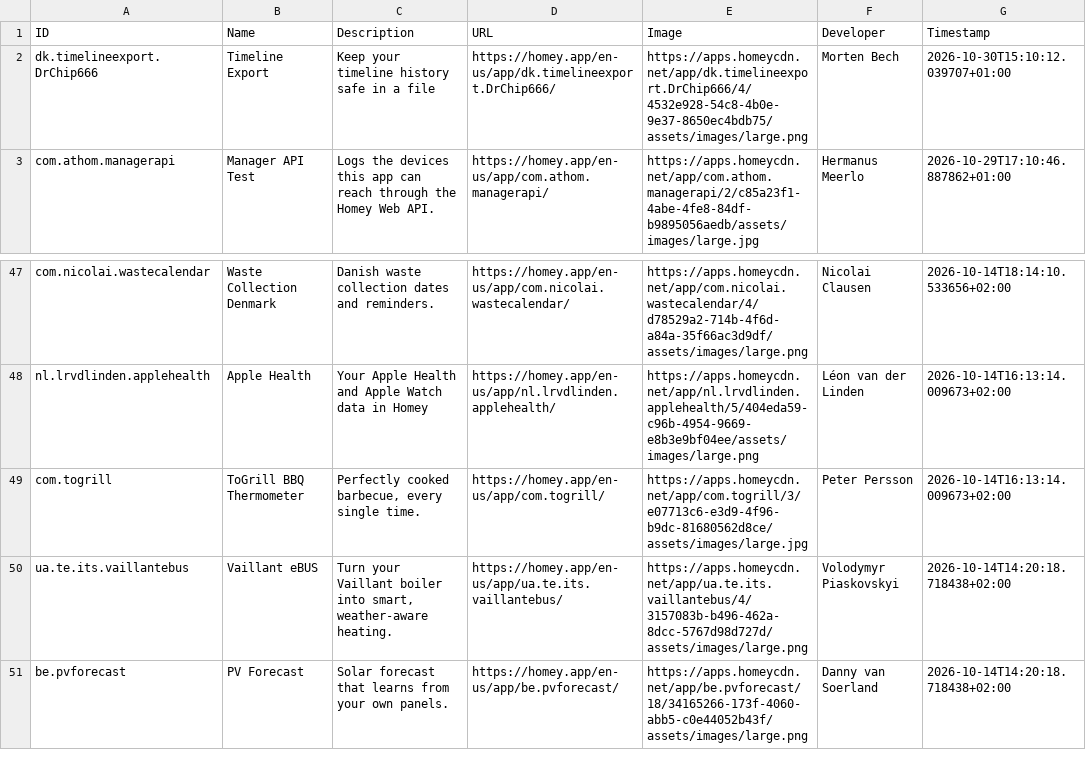
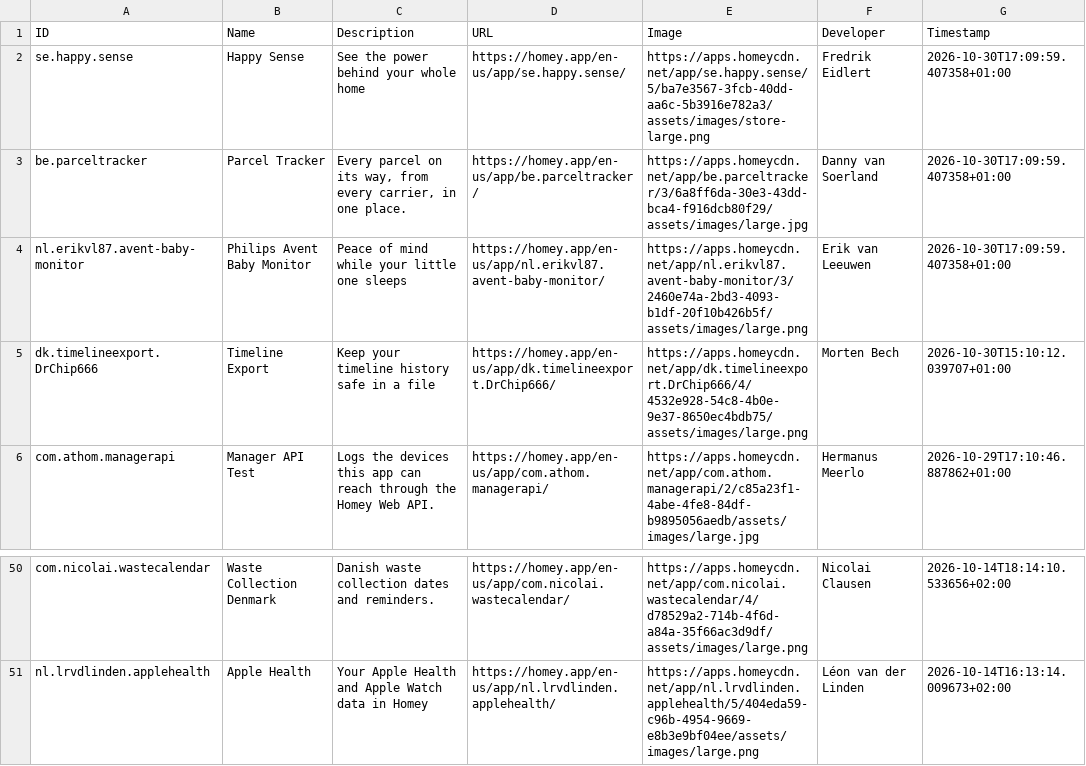
Before and after one commit to bennokress/rss-feeds, a TSV file: Homey App Store - New Apps/articles.tsv, drawn as a sheet; only a part is shown, gaps mark what is left out; removed rows and columns are numbered as before the commit, all else as after; the diff names each change by its address in the sheet, - before the commit and + after, or states it on an @@ line.

```diff
--- a/Homey App Store - New Apps/articles.tsv
+++ b/Homey App Store - New Apps/articles.tsv
+row 2: se.happy.sense | Happy Sense | See the power behind your whole home | https://homey.app/en-us/app/se.happy.sense/ | https://apps.homeycdn.net/app/se.happy.sense/5/ba7e3567-3fcb-40dd-aa6c-5b3916e782a3/assets/images/store-large.png | Fredrik Eidlert | 2026-10-30T17:09:59.407358+01:00
+row 3: be.parceltracker | Parcel Tracker | Every parcel on its way, from every carrier, in one place. | https://homey.app/en-us/app/be.parceltracker/ | https://apps.homeycdn.net/app/be.parceltracker/3/6a8ff6da-30e3-43dd-bca4-f916dcb80f29/assets/images/large.jpg | Danny van Soerland | 2026-10-30T17:09:59.407358+01:00
+row 4: nl.erikvl87.avent-baby-monitor | Philips Avent Baby Monitor | Peace of mind while your little one sleeps | https://homey.app/en-us/app/nl.erikvl87.avent-baby-monitor/ | https://apps.homeycdn.net/app/nl.erikvl87.avent-baby-monitor/3/2460e74a-2bd3-4093-b1df-20f10b426b5f/assets/images/large.png | Erik van Leeuwen | 2026-10-30T17:09:59.407358+01:00
-row 49: com.togrill | ToGrill BBQ Thermometer | Perfectly cooked barbecue, every single time. | https://homey.app/en-us/app/com.togrill/ | https://apps.homeycdn.net/app/com.togrill/3/e07713c6-e3d9-4f96-b9dc-81680562d8ce/assets/images/large.jpg | Peter Persson | 2026-10-14T16:13:14.009673+02:00
-row 50: ua.te.its.vaillantebus | Vaillant eBUS | Turn your Vaillant boiler into smart, weather-aware heating. | https://homey.app/en-us/app/ua.te.its.vaillantebus/ | https://apps.homeycdn.net/app/ua.te.its.vaillantebus/4/3157083b-b496-462a-8dcc-5767d98d727d/assets/images/large.png | Volodymyr Piaskovskyi | 2026-10-14T14:20:18.718438+02:00
-row 51: be.pvforecast | PV Forecast | Solar forecast that learns from your own panels. | https://homey.app/en-us/app/be.pvforecast/ | https://apps.homeycdn.net/app/be.pvforecast/18/34165266-173f-4060-abb5-c0e44052b43f/assets/images/large.png | Danny van Soerland | 2026-10-14T14:20:18.718438+02:00
```
Also changed, not shown: 1 other file.
